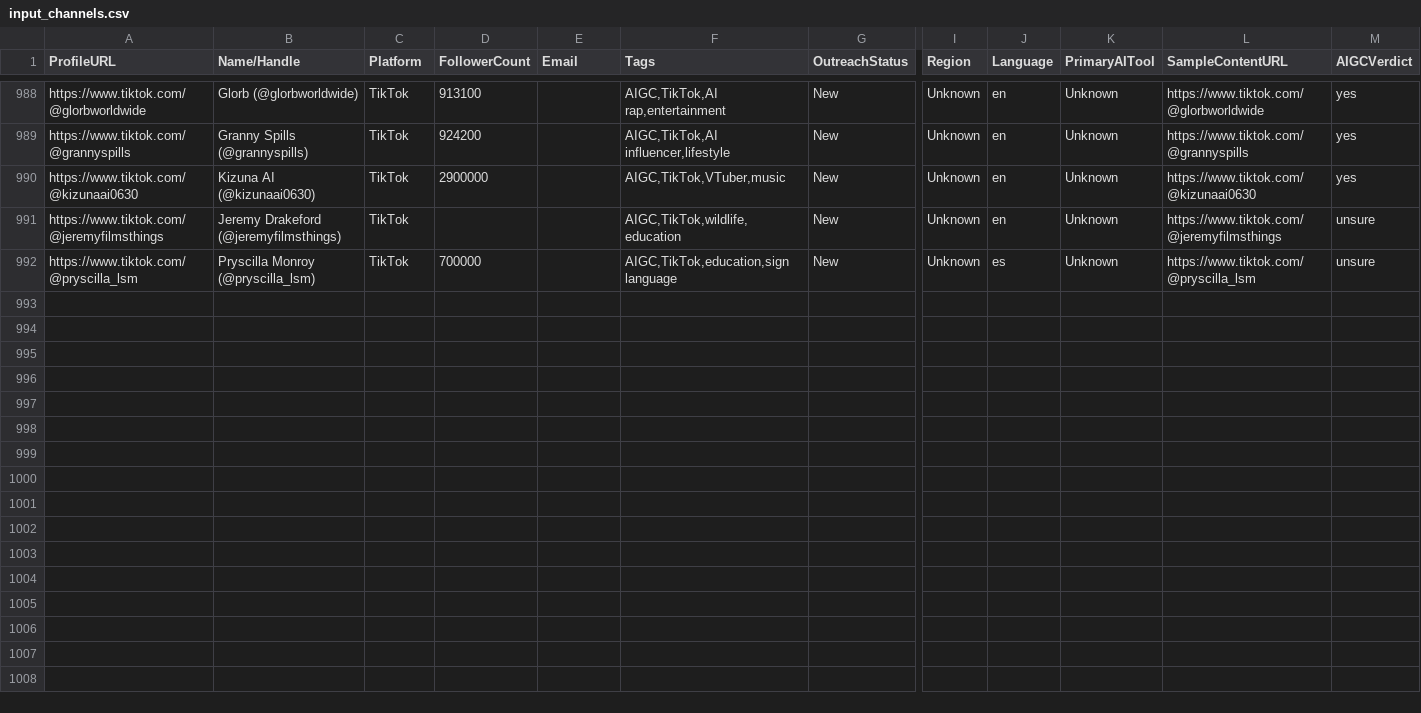
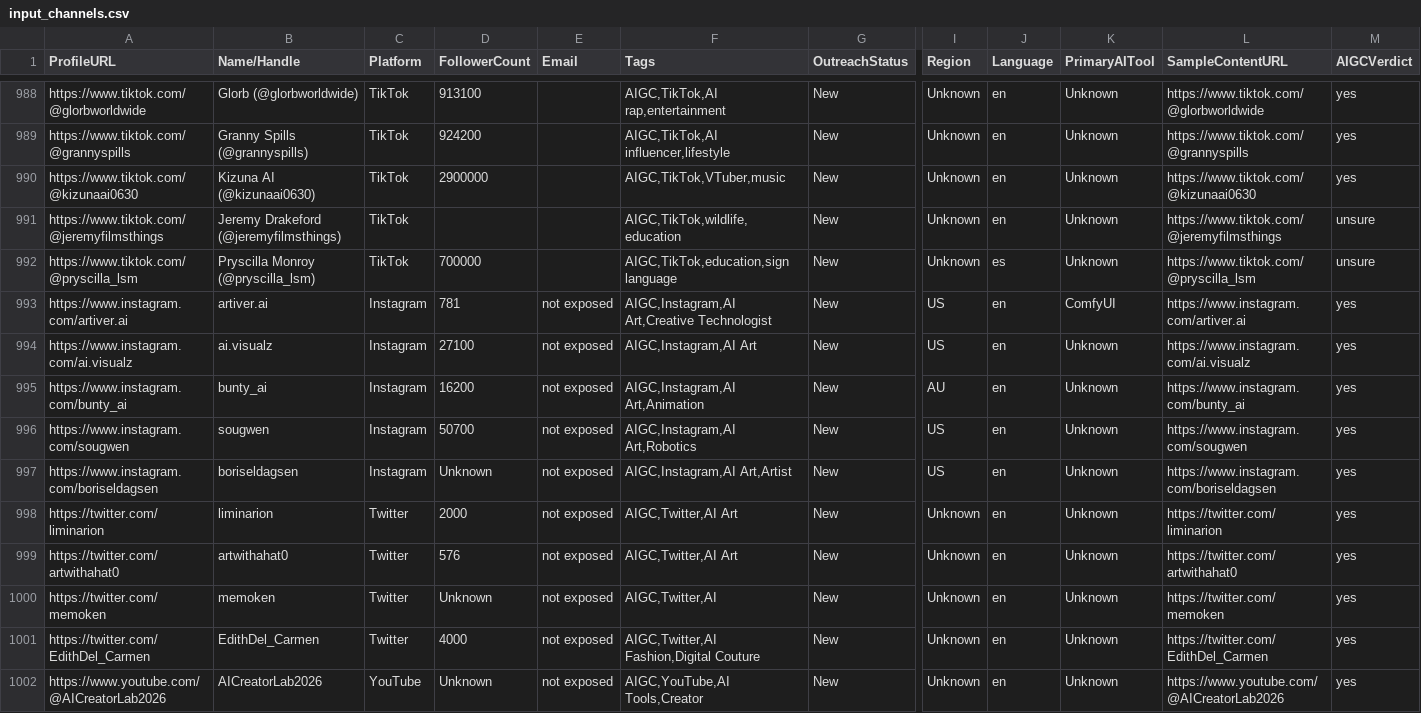
Before and after one commit to apiz23/content-creator-system, a CSV file: data/input/input_channels.csv, drawn as a sheet; only a part is shown, gaps mark what is left out; rows hold the shown columns only; the diff names each change by its address in the sheet, - before the commit and + after, or states it on an @@ line.

```diff
--- a/data/input/input_channels.csv
+++ b/data/input/input_channels.csv
+row 993: https://www.instagram.com/artiver.ai | artiver.ai | Instagram | 781 | not exposed | AIGC,Instagram,AI Art,Creative Technologist | New | US | en | ComfyUI | https://www.instagram.com/artiver.ai | yes
+row 994: https://www.instagram.com/ai.visualz | ai.visualz | Instagram | 27100 | not exposed | AIGC,Instagram,AI Art | New | US | en | Unknown | https://www.instagram.com/ai.visualz | yes
+row 995: https://www.instagram.com/bunty_ai | bunty_ai | Instagram | 16200 | not exposed | AIGC,Instagram,AI Art,Animation | New | AU | en | Unknown | https://www.instagram.com/bunty_ai | yes
+row 996: https://www.instagram.com/sougwen | sougwen | Instagram | 50700 | not exposed | AIGC,Instagram,AI Art,Robotics | New | US | en | Unknown | https://www.instagram.com/sougwen | yes
+row 997: https://www.instagram.com/boriseldagsen | boriseldagsen | Instagram | Unknown | not exposed | AIGC,Instagram,AI Art,Artist | New | US | en | Unknown | https://www.instagram.com/boriseldagsen | yes
+row 998: https://twitter.com/liminarion | liminarion | Twitter | 2000 | not exposed | AIGC,Twitter,AI Art | New | Unknown | en | Unknown | https://twitter.com/liminarion | yes
+row 999: https://twitter.com/artwithahat0 | artwithahat0 | Twitter | 576 | not exposed | AIGC,Twitter,AI Art | New | Unknown | en | Unknown | https://twitter.com/artwithahat0 | yes
+row 1000: https://twitter.com/memoken | memoken | Twitter | Unknown | not exposed | AIGC,Twitter,AI | New | Unknown | en | Unknown | https://twitter.com/memoken | yes
+row 1001: https://twitter.com/EdithDel_Carmen | EdithDel_Carmen | Twitter | 4000 | not exposed | AIGC,Twitter,AI Fashion,Digital Couture | New | Unknown | en | Unknown | https://twitter.com/EdithDel_Carmen | yes
+row 1002: https://www.youtube.com/@AICreatorLab2026 | AICreatorLab2026 | YouTube | Unknown | not exposed | AIGC,YouTube,AI Tools,Creator | New | Unknown | en | Unknown | https://www.youtube.com/@AICreatorLab2026 | yes
```
Also changed, not shown: data/output/run_dispatch_output.csv, data/output/tiktok_scraped_output.csv, 17 other files.
